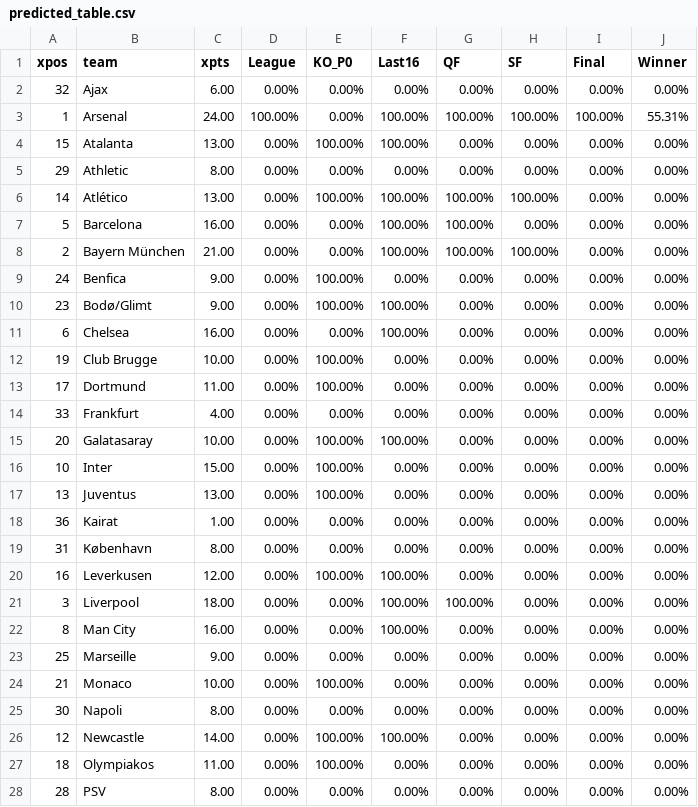
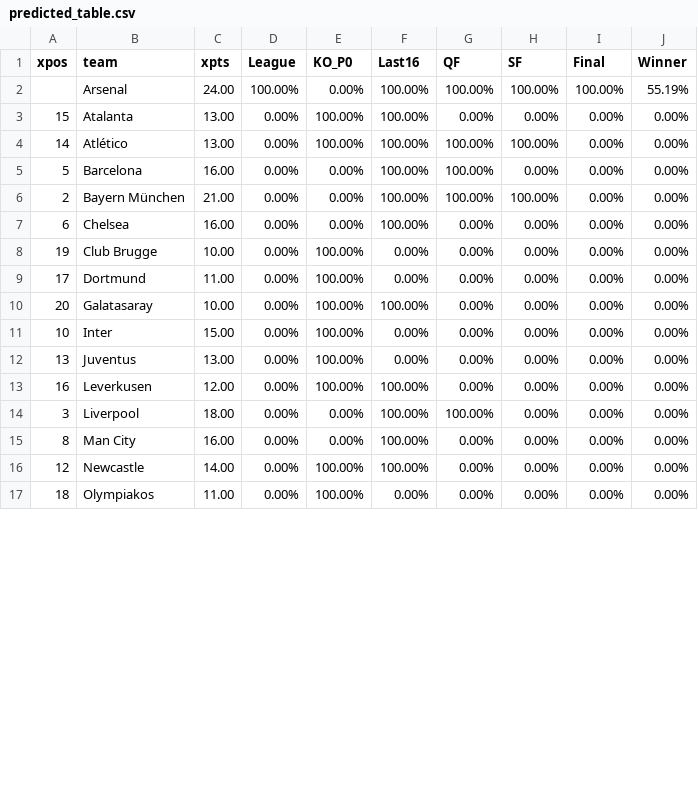
Before and after one commit to salomonmowen/soccer-scraper, a CSV file: predicted_table.csv, drawn as a sheet; only a part is shown; the diff covers the shown part only.

```diff
--- a/predicted_table.csv
+++ b/predicted_table.csv
@@ -1,6 +1,4 @@
 xpos,team,xpts,League,KO_P0,Last16,QF,SF,Final,Winner
-32,Ajax,6.00,0.00%,0.00%,0.00%,0.00%,0.00%,0.00%,0.00%
-1,Arsenal,24.00,100.00%,0.00%,100.00%,100.00%,100.00%,100.00%,55.31%
+,Arsenal,24.00,100.00%,0.00%,100.00%,100.00%,100.00%,100.00%,55.19%
 15,Atalanta,13.00,0.00%,100.00%,100.00%,0.00%,0.00%,0.00%,0.00%
-29,Athletic,8.00,0.00%,0.00%,0.00%,0.00%,0.00%,0.00%,0.00%
 14,Atlético,13.00,0.00%,100.00%,100.00%,100.00%,100.00%,0.00%,0.00%
@@ -8,4 +6,2 @@ xpos,team,xpts,League,KO_P0,Last16,QF,SF,Final,Winner
 2,Bayern München,21.00,0.00%,0.00%,100.00%,100.00%,100.00%,0.00%,0.00%
-24,Benfica,9.00,0.00%,100.00%,0.00%,0.00%,0.00%,0.00%,0.00%
-23,Bodø/Glimt,9.00,0.00%,100.00%,100.00%,0.00%,0.00%,0.00%,0.00%
 6,Chelsea,16.00,0.00%,0.00%,100.00%,0.00%,0.00%,0.00%,0.00%
@@ -13,3 +9,2 @@ xpos,team,xpts,League,KO_P0,Last16,QF,SF,Final,Winner
 17,Dortmund,11.00,0.00%,100.00%,0.00%,0.00%,0.00%,0.00%,0.00%
-33,Frankfurt,4.00,0.00%,0.00%,0.00%,0.00%,0.00%,0.00%,0.00%
 20,Galatasaray,10.00,0.00%,100.00%,100.00%,0.00%,0.00%,0.00%,0.00%
@@ -17,4 +12,2 @@ xpos,team,xpts,League,KO_P0,Last16,QF,SF,Final,Winner
 13,Juventus,13.00,0.00%,100.00%,0.00%,0.00%,0.00%,0.00%,0.00%
-36,Kairat,1.00,0.00%,0.00%,0.00%,0.00%,0.00%,0.00%,0.00%
-31,København,8.00,0.00%,0.00%,0.00%,0.00%,0.00%,0.00%,0.00%
 16,Leverkusen,12.00,0.00%,100.00%,100.00%,0.00%,0.00%,0.00%,0.00%
@@ -22,7 +15,3 @@ xpos,team,xpts,League,KO_P0,Last16,QF,SF,Final,Winner
 8,Man City,16.00,0.00%,0.00%,100.00%,0.00%,0.00%,0.00%,0.00%
-25,Marseille,9.00,0.00%,0.00%,0.00%,0.00%,0.00%,0.00%,0.00%
-21,Monaco,10.00,0.00%,100.00%,0.00%,0.00%,0.00%,0.00%,0.00%
-30,Napoli,8.00,0.00%,0.00%,0.00%,0.00%,0.00%,0.00%,0.00%
 12,Newcastle,14.00,0.00%,100.00%,100.00%,0.00%,0.00%,0.00%,0.00%
 18,Olympiakos,11.00,0.00%,100.00%,0.00%,0.00%,0.00%,0.00%,0.00%
-28,PSV,8.00,0.00%,0.00%,0.00%,0.00%,0.00%,0.00%,0.00%
```
Also changed, not shown: 5 removed rows and 1 edited cell elsewhere in this file.
